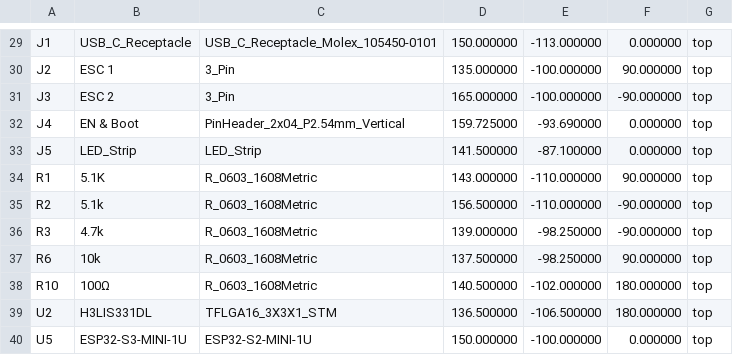
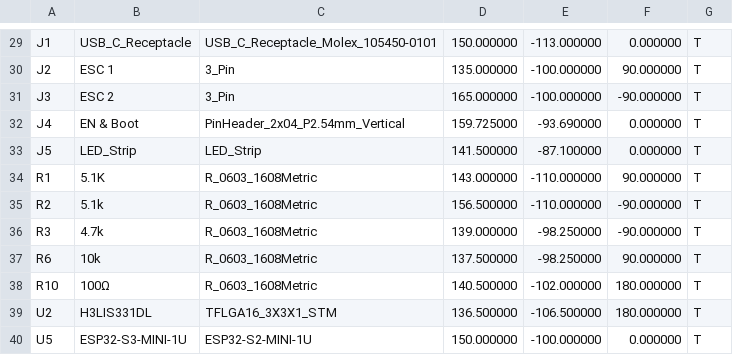
Before and after one commit to buttonbugs/Stuffed-Crust, a CSV file: ESP32_PCB/ESP32_PCB-all-pos.csv, drawn as a sheet; only a part is shown, gaps mark what is left out; the diff covers the shown part only; the diff names each change by its address in the sheet, - before the commit and + after, or states it on an @@ line.

```diff
--- a/ESP32_PCB/ESP32_PCB-all-pos.csv
+++ b/ESP32_PCB/ESP32_PCB-all-pos.csv
-G29:G40: top
+G29:G40: T
```
Also changed, not shown: 1 added row, 1 removed row and 32 edited cells elsewhere in this file, ESP32_PCB/ESP32_PCB.csv, 13 other files.
